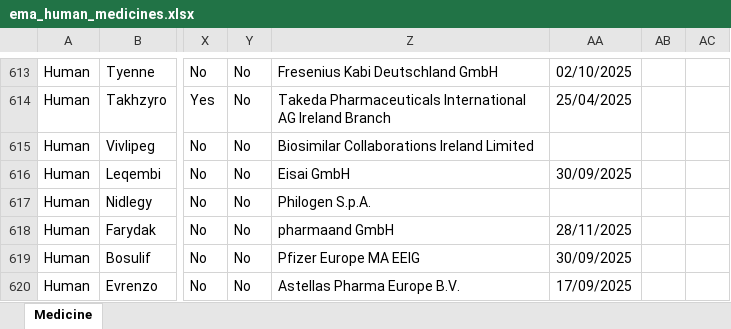
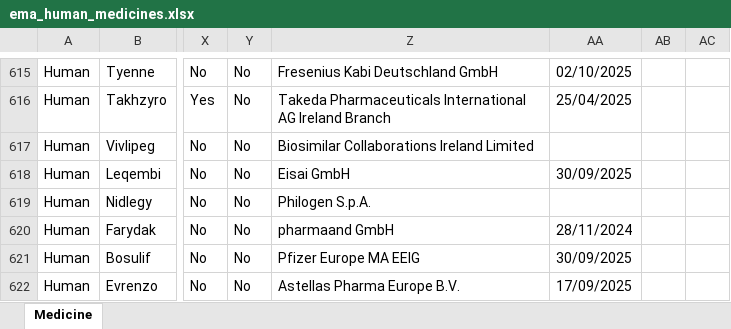
Before and after one commit to Francis-Li20250603/BioRegex-Hub, an Excel workbook: backend/data/ema_human_medicines.xlsx, sheet Medicine, drawn as a sheet; only a part is shown, gaps mark what is left out; values as stored, in another font and other column widths than the file's, no borders; charts and pictures not drawn; addresses are those after the commit; the diff covers the shown part only; the diff names each change by its address in the sheet, - before the commit and + after, or states it on an @@ line.

```diff
--- a/backend/data/ema_human_medicines.xlsx (sheet Medicine)
+++ b/backend/data/ema_human_medicines.xlsx (sheet Medicine)
-AA620: 28/11/2025
+AA620: 28/11/2024
```
Also changed, not shown: 3 added rows, 3 removed rows and 1 edited cell elsewhere in this sheet, 1 other file.
